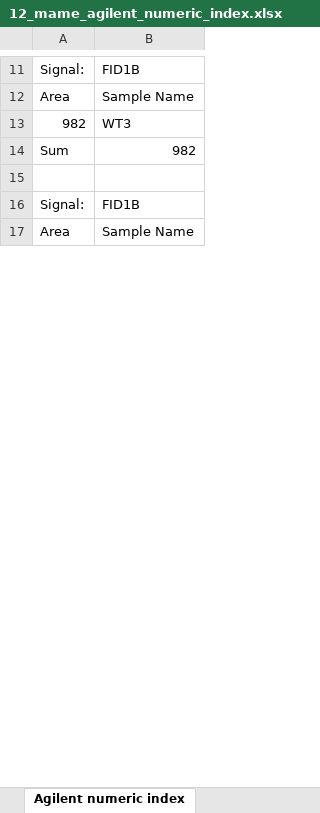
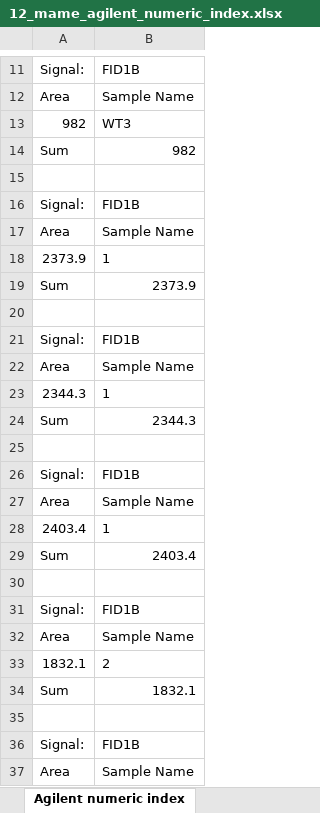
Before and after one commit to gyuminlee-repo/kuma, an Excel workbook: src-tauri/samples/mame/12_mame_agilent_numeric_index.xlsx, sheet Agilent numeric index, drawn as a sheet; only a part is shown, gaps mark what is left out; values as stored, in another font and other column widths than the file's, no borders; the diff covers the shown part only; the diff names each change by its address in the sheet, - before the commit and + after, or states it on an @@ line.

```diff
--- a/src-tauri/samples/mame/12_mame_agilent_numeric_index.xlsx (sheet Agilent numeric index)
+++ b/src-tauri/samples/mame/12_mame_agilent_numeric_index.xlsx (sheet Agilent numeric index)
+row 18: 2373.9 | 1
+row 19: Sum | 2373.9
+row 20: (empty)
@@ row 36 moved to row 21: Signal: @@
@@ row 37 moved to row 22: Area @@
+row 23: 2344.3 | 1
+row 24: Sum | 2344.3
+row 25: (empty)
@@ row 41 moved to row 26: Signal: @@
@@ row 42 moved to row 27: Area @@
+row 28: 2403.4 | 1
+row 29: Sum | 2403.4
+row 30: (empty)
@@ row 46 moved to row 31: Signal: @@
@@ row 47 moved to row 32: Area @@
+row 33: 1832.1 | 2
@@ row 89 moved to row 34: Sum @@
+row 35: (empty)
@@ row 51 moved to row 36: Signal: @@
@@ row 52 moved to row 37: Area @@
```
Also changed, not shown: 57 added rows, 68 removed rows, 44 moved rows and 8 edited cells elsewhere in this sheet, src-tauri/samples/mame/03_mame_expected_mutations.xlsx, src-tauri/samples/mame/06_mame_plate_layout.xlsx, 31 other files.
